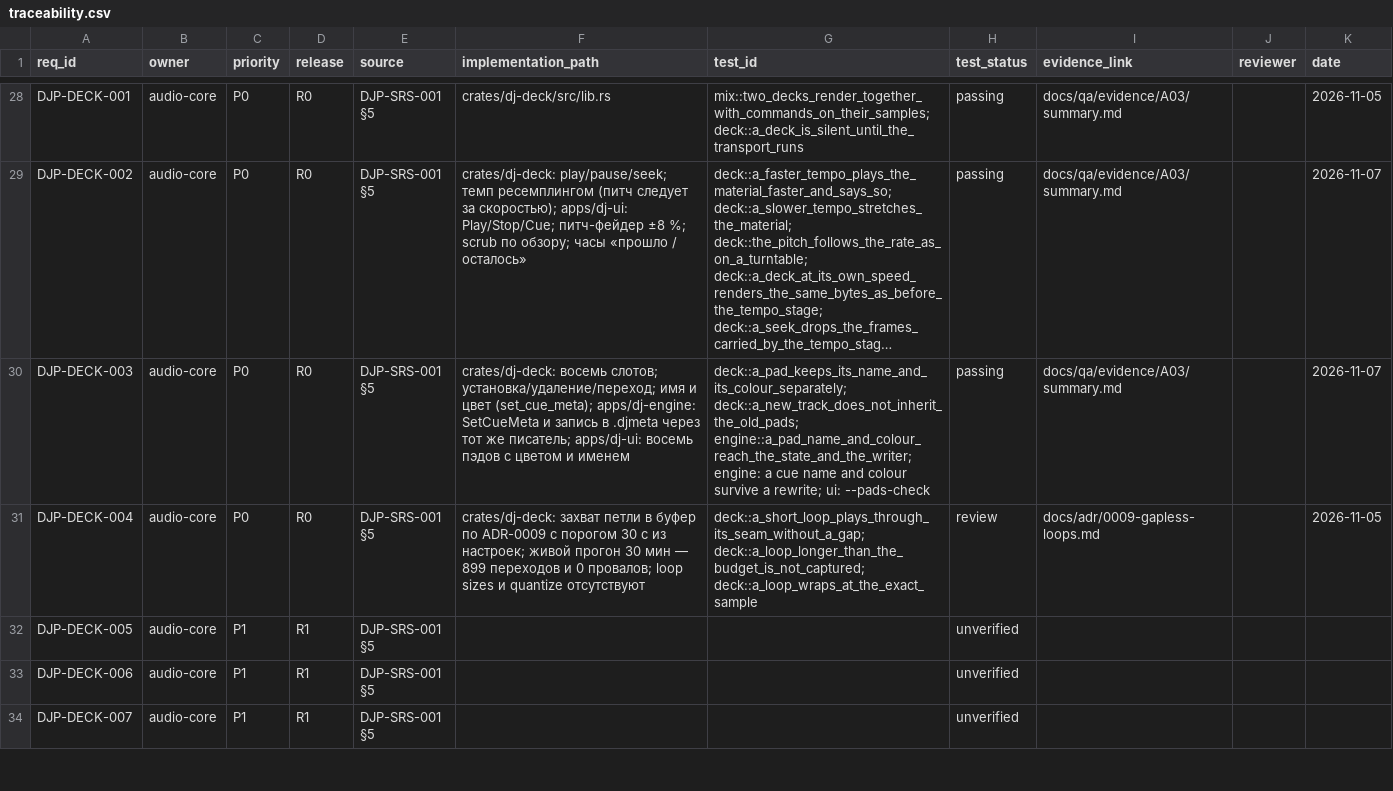
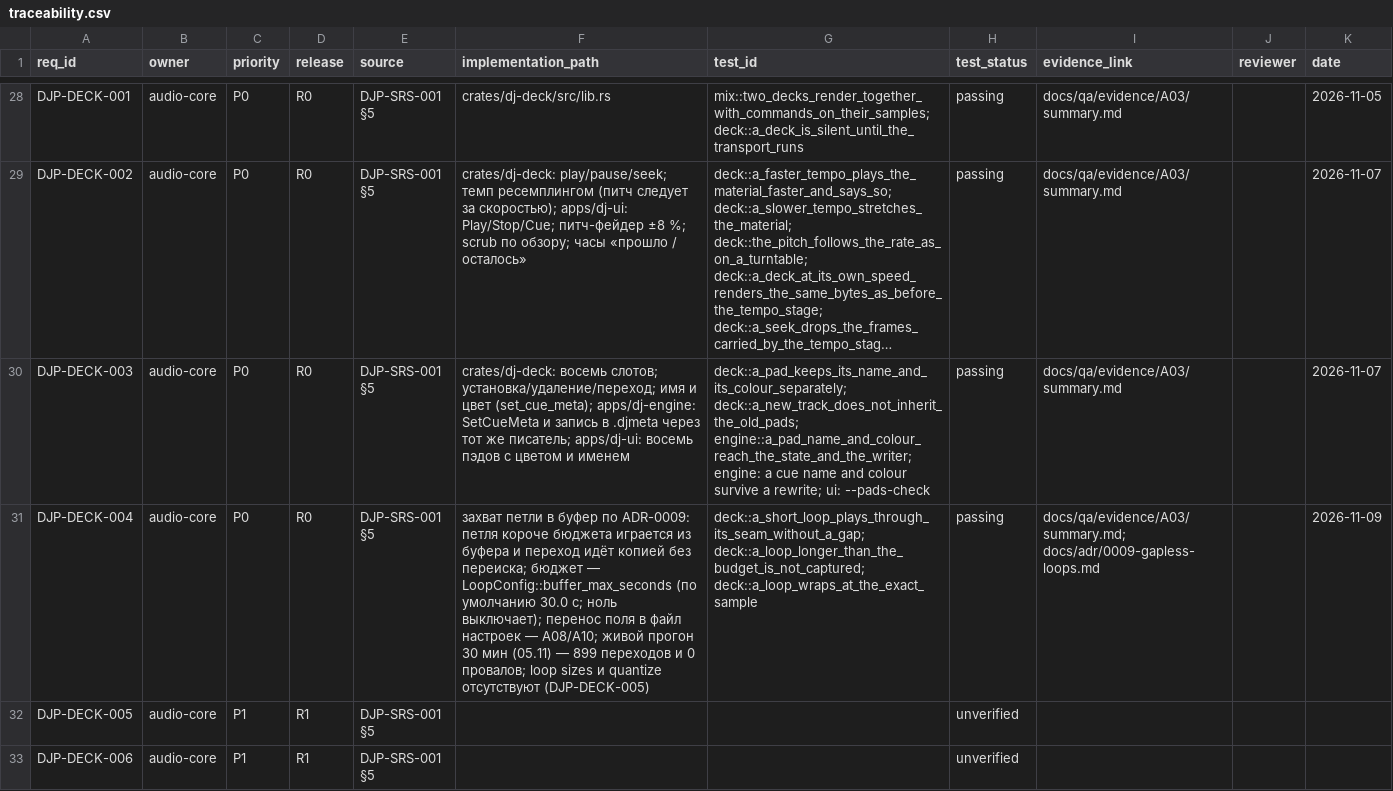
Before and after one commit to UncleAndy/hauler-dj-platform, a CSV file: docs/requirements/traceability.csv, drawn as a sheet; only a part is shown, gaps mark what is left out; the shorter side is filled out with more unchanged rows; long unchanged cells end in …; the diff names each change by its address in the sheet, - before the commit and + after, or states it on an @@ line.

Commit message:
docs(deck): ревизия DJP-DECK-004 — петля без провала подтверждена и закрыта
Тесты петли на текущем коде: 13 зелёных, включая три из строки требования — короткая петля переходит копией (underruns 0 и ни одного переиска источника), длиннее бюджета не захватывается, переход ровно на граничном кадре.

Живой замер — запись от 05.11 (A05/loop-2s-30min.json): 1799.97 с звука, петля 2 с, loop_buffered true, 899 переходов, 0 провалов; код петли с тех пор не менялся. Перезапустить замер в этом окружении нельзя: dj-live-probe отвечает ALSA 'Host is down (112)' — звукового устройства нет; это записано в evidence, чтобы цифра не выглядела свежей.

Строка требования: порог назван точно (LoopConfig::buffer_max_seconds, перенос в файл настроек — A08/A10), статус review → passing.

```diff
--- a/docs/requirements/traceability.csv
+++ b/docs/requirements/traceability.csv
-F31 (implementation_path): crates/dj-deck: захват петли в буфер по ADR-0009 с порогом 30 с из настроек; живой прогон 30 мин — 899 переходов и 0 провалов; loop sizes и quantize отсутствуют
+F31 (implementation_path): захват петли в буфер по ADR-0009: петля короче бюджета играется из буфера и переход идёт копией без переиска; бюджет — LoopConfig::buffer_max_seconds (по умолчанию 30.0 с; ноль выключает); перенос поля в файл настроек — A08/A10; живой прогон 30 мин (05.11) — 899 переходов и 0 провалов; loop sizes и quantize отсутствуют (DJP-DECK-005)
-H31 (test_status): review
+H31 (test_status): passing
-I31 (evidence_link): docs/adr/0009-gapless-loops.md
+I31 (evidence_link): docs/qa/evidence/A03/summary.md; docs/adr/0009-gapless-loops.md
-K31 (date): 2026-11-05
+K31 (date): 2026-11-09
```
Also changed, not shown: 1 other file.
